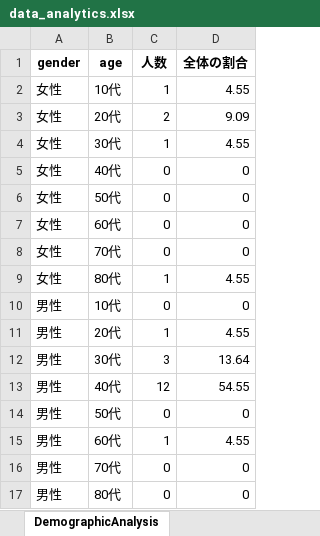
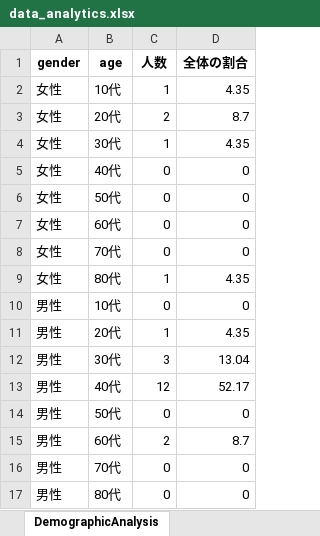
Before and after one commit to koseki3104/marketing_date, an Excel workbook: media/data_analytics.xlsx, sheet DemographicAnalysis, drawn as a sheet; values as stored, in another font and other column widths than the file's, no borders; the diff names each change by its address in the sheet, - before the commit and + after, or states it on an @@ line.

```diff
--- a/media/data_analytics.xlsx (sheet DemographicAnalysis)
+++ b/media/data_analytics.xlsx (sheet DemographicAnalysis)
-D2 (全体の割合): 4.55
+D2 (全体の割合): 4.35
-D3 (全体の割合): 9.09
+D3 (全体の割合): 8.7
-D4 (全体の割合): 4.55
+D4 (全体の割合): 4.35
-D9 (全体の割合): 4.55
+D9 (全体の割合): 4.35
-D11 (全体の割合): 4.55
+D11 (全体の割合): 4.35
-D12 (全体の割合): 13.64
+D12 (全体の割合): 13.04
-D13 (全体の割合): 54.55
+D13 (全体の割合): 52.17
-C15 (人数): 1
+C15 (人数): 2
-D15 (全体の割合): 4.55
+D15 (全体の割合): 8.7
```
Also changed, not shown: sheet CorrelationMatrix, sheet Average, charts or pictures, 1 other file.
